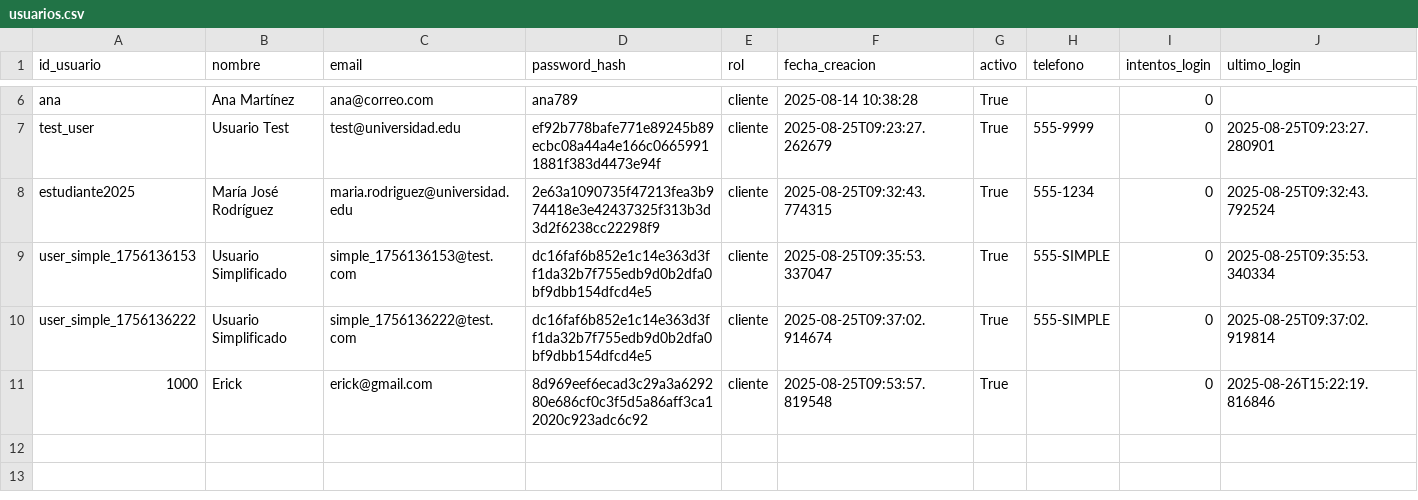
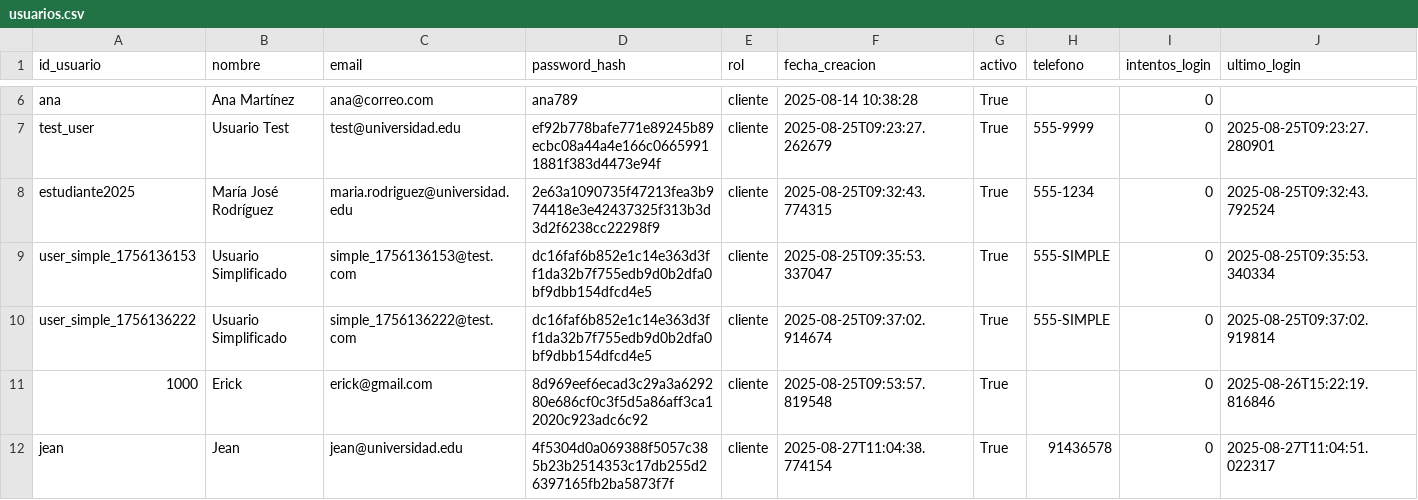
Before and after one commit to Armoon01/Proyecto-Estructuras-de-Datos, a CSV file: Data/usuarios.csv, drawn as a sheet; only a part is shown, gaps mark what is left out.

Commit message:
Correcciones y algunas adiciones de datos de prueba para algunas funciones
En el archivo "pago" había código duplicado en varias líneas, todo lo duplicado se eliminó para evitar problemas con el código principal, y al compilar, se añadió un nuevo cliente con su propia orden de pedido de artículos para verificar la funcionalidad del proyecto en general. Se detectaron algunas cosas que deben ser cambiadas, corregidas o eliminadas como por ejemplo la función de simulación de pila y cola, así como detectar el problema a la hora de mostrar la pila y cola, ya que a diferencia de la lista, estas no se muestran por algún error que se debe corregir. Esta y algunas otras observaciones siguen siendo tomadas en cuenta para ir verificando las funciones principales solicitadas del punto 1 al 6 del enunciado. Demás cuestiones están siendo trabajadas mientras tanto...

```diff
--- a/Data/usuarios.csv
+++ b/Data/usuarios.csv
@@ -11 +11,2 @@ user_simple_1756136222,Usuario Simplificado,simple_1756136222@test.com,dc16faf6b
 1000,Erick,erick@gmail.com,8d969eef6ecad3c29a3a629280e686cf0c3f5d5a86aff3ca12020c923adc6c92,cliente,2025-08-25T09:53:57.819548,True,,0,2025-08-26T15:22:19.816846
+jean,Jean,jean@universidad.edu,4f5304d0a069388f5057c385b23b2514353c17db255d26397165fb2ba5873f7f,cliente,2025-08-27T11:04:38.774154,True,91436578,0,2025-08-27T11:04:51.022317
```
Also changed, not shown: Data/clientes.csv, Data/ordenes.csv, 3 other files.
